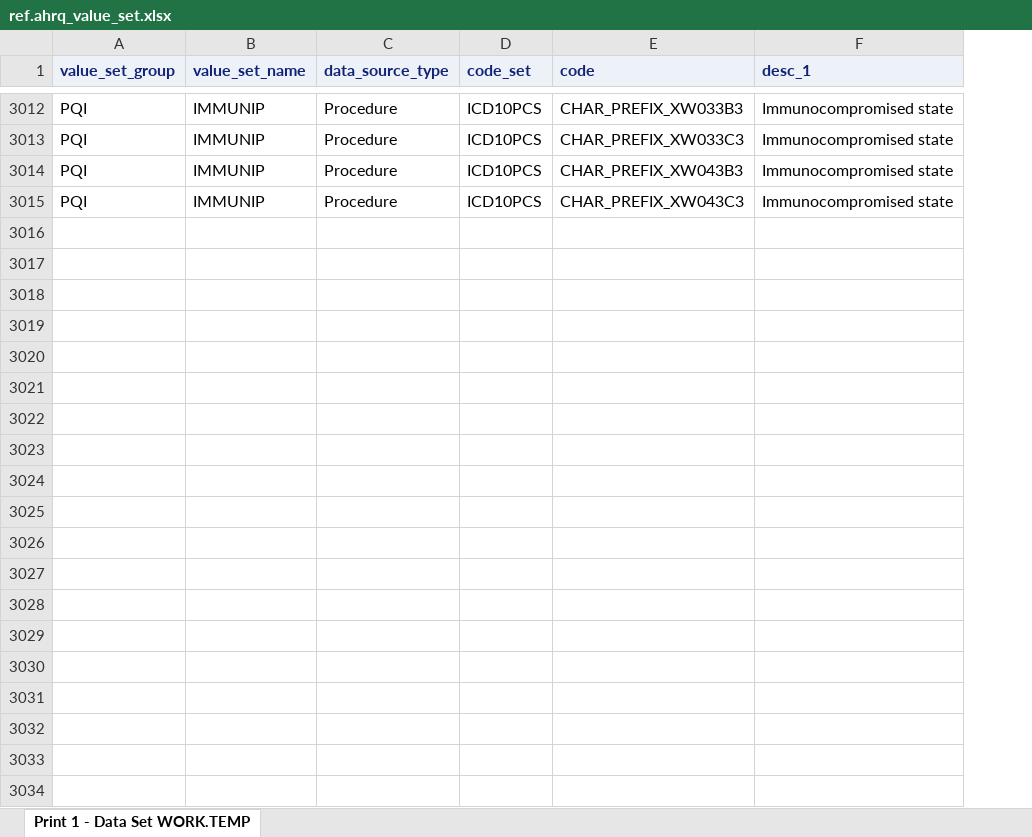
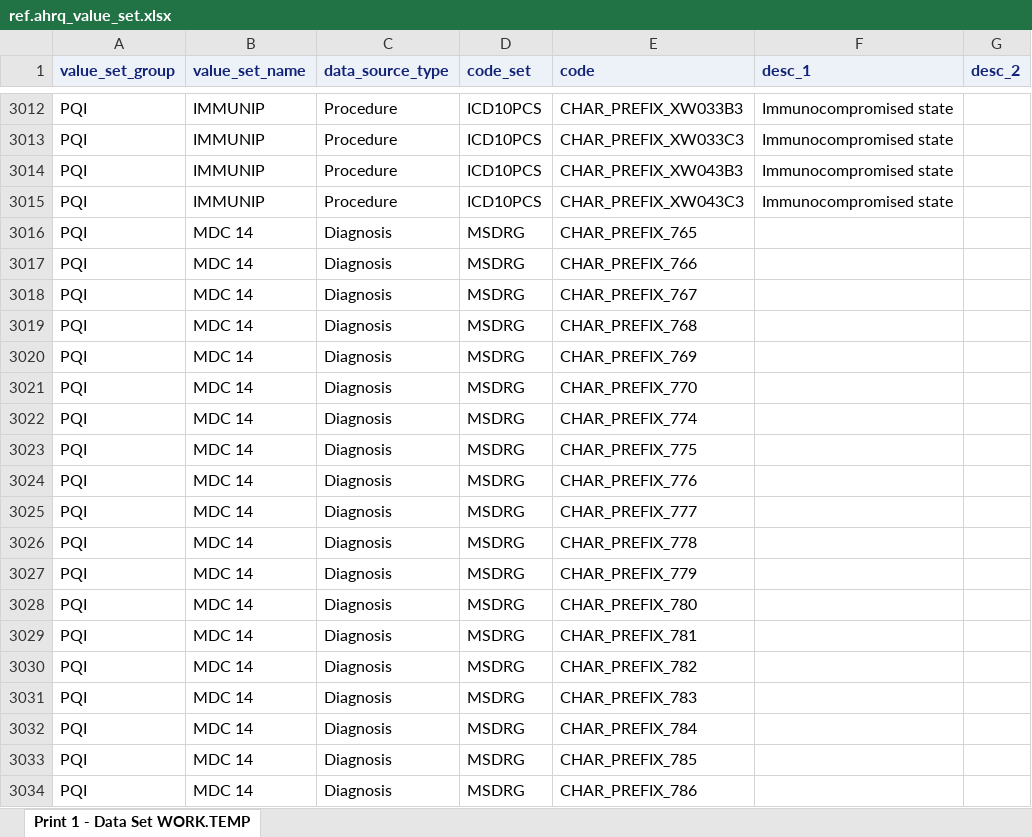
Before and after one commit to PHSKC-APDE/claims_data, an Excel workbook: claims_db/phclaims/ref/tables_data/ref.ahrq_value_set.xlsx, sheet Print 1 - Data Set WORK.TEMP, drawn as a sheet; only a part is shown, gaps mark what is left out; values as stored, in another font and other column widths than the file's, no borders; the diff covers the shown part only; the diff names each change by its address in the sheet, - before the commit and + after, or states it on an @@ line.

```diff
--- a/claims_db/phclaims/ref/tables_data/ref.ahrq_value_set.xlsx (sheet Print 1 - Data Set WORK.TEMP)
+++ b/claims_db/phclaims/ref/tables_data/ref.ahrq_value_set.xlsx (sheet Print 1 - Data Set WORK.TEMP)
+column G (desc_2), empty
+row 3016: PQI | MDC 14 | Diagnosis | MSDRG | CHAR_PREFIX_765
+row 3017: PQI | MDC 14 | Diagnosis | MSDRG | CHAR_PREFIX_766
+row 3018: PQI | MDC 14 | Diagnosis | MSDRG | CHAR_PREFIX_767
+row 3019: PQI | MDC 14 | Diagnosis | MSDRG | CHAR_PREFIX_768
+row 3020: PQI | MDC 14 | Diagnosis | MSDRG | CHAR_PREFIX_769
+row 3021: PQI | MDC 14 | Diagnosis | MSDRG | CHAR_PREFIX_770
+row 3022: PQI | MDC 14 | Diagnosis | MSDRG | CHAR_PREFIX_774
+row 3023: PQI | MDC 14 | Diagnosis | MSDRG | CHAR_PREFIX_775
+row 3024: PQI | MDC 14 | Diagnosis | MSDRG | CHAR_PREFIX_776
+row 3025: PQI | MDC 14 | Diagnosis | MSDRG | CHAR_PREFIX_777
+row 3026: PQI | MDC 14 | Diagnosis | MSDRG | CHAR_PREFIX_778
+row 3027: PQI | MDC 14 | Diagnosis | MSDRG | CHAR_PREFIX_779
+row 3028: PQI | MDC 14 | Diagnosis | MSDRG | CHAR_PREFIX_780
+row 3029: PQI | MDC 14 | Diagnosis | MSDRG | CHAR_PREFIX_781
+row 3030: PQI | MDC 14 | Diagnosis | MSDRG | CHAR_PREFIX_782
+row 3031: PQI | MDC 14 | Diagnosis | MSDRG | CHAR_PREFIX_783
+row 3032: PQI | MDC 14 | Diagnosis | MSDRG | CHAR_PREFIX_784
+row 3033: PQI | MDC 14 | Diagnosis | MSDRG | CHAR_PREFIX_785
+row 3034: PQI | MDC 14 | Diagnosis | MSDRG | CHAR_PREFIX_786
```
Also changed, not shown: 14 added rows and 52 edited cells elsewhere in this sheet, 3 other files.
